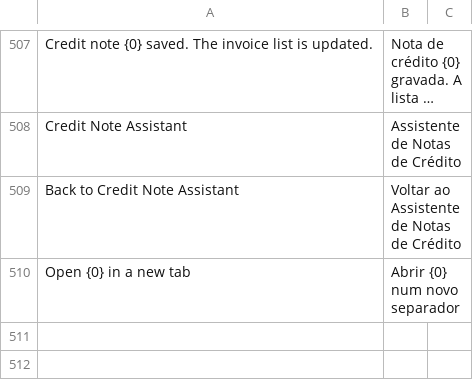
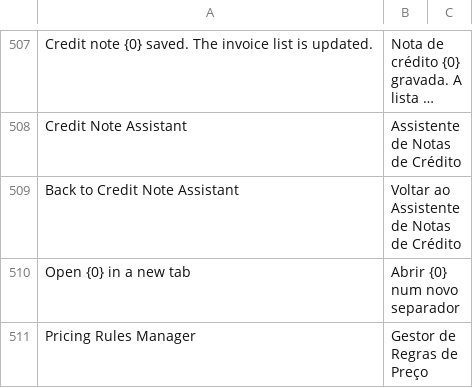
Before and after one commit to Chokor1/isoft_customization, a CSV file: isoft_customization/translations/pt.csv, drawn as a sheet; only a part is shown, gaps mark what is left out; long unchanged cells end in …; the diff names each change by its address in the sheet, - before the commit and + after, or states it on an @@ line.

Commit message:
modified:   isoft_customization/hooks.py 	new file:   isoft_customization/isoft_customization/page/pricing_rules_manager/__init__.py 	new file:   isoft_customization/isoft_customization/page/pricing_rules_manager/pricing_rules_manager.js 	new file:   isoft_customization/isoft_customization/page/pricing_rules_manager/pricing_rules_manager.json 	new file:   isoft_customization/pricing_rule_conflicts.py 	new file:   isoft_customization/pricing_rules.py 	new file:   isoft_customization/public/js/pricing_rule.js 	modified:   isoft_customization/translations/pt.csv

```diff
--- a/isoft_customization/translations/pt.csv
+++ b/isoft_customization/translations/pt.csv
+row 511: Pricing Rules Manager | Gestor de Regras de Preço
```
Also changed, not shown: 7 other files.
